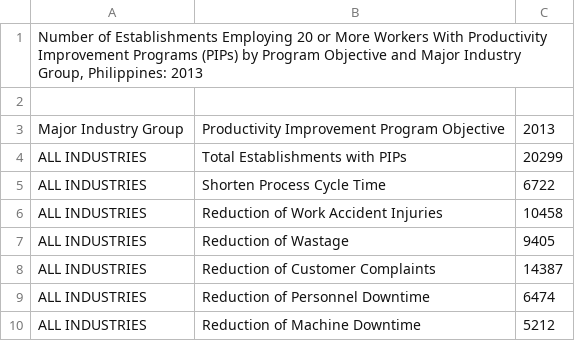
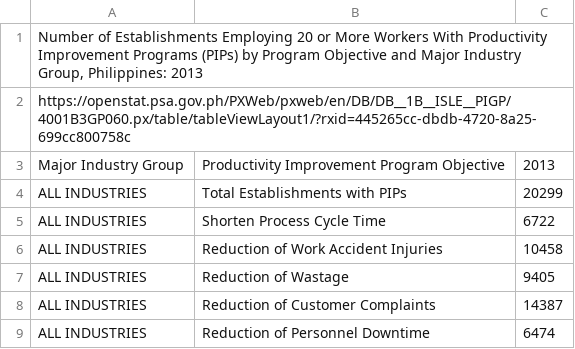
Before and after one commit to Mark-Jayson/RAGSample, a CSV file: data/PIPPrimaryObjectiveOfProductivityProgram.csv, drawn as a sheet; only a part is shown; the shorter side is filled out with more unchanged rows.

Commit message:
Update PIPPrimaryObjectiveOfProductivityProgram.csv

```diff
--- a/data/PIPPrimaryObjectiveOfProductivityProgram.csv
+++ b/data/PIPPrimaryObjectiveOfProductivityProgram.csv
@@ -1,3 +1,3 @@
 "Number of Establishments Employing 20 or More Workers With Productivity Improvement Programs (PIPs) by Program Objective and Major Industry Group, Philippines: 2013"
-
+"https://openstat.psa.gov.ph/PXWeb/pxweb/en/DB/DB__1B__ISLE__PIGP/4001B3GP060.px/table/tableViewLayout1/?rxid=445265cc-dbdb-4720-8a25-699cc800758c"
 "Major Industry Group";"Productivity Improvement Program Objective";"2013"
```
